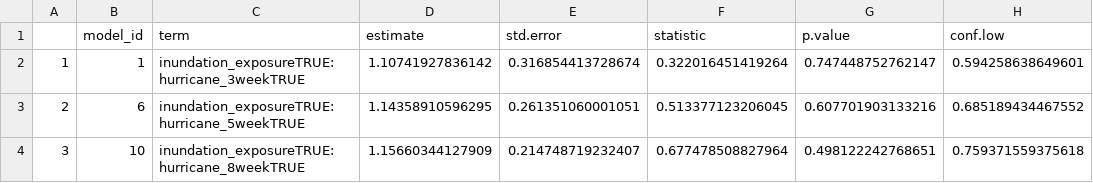
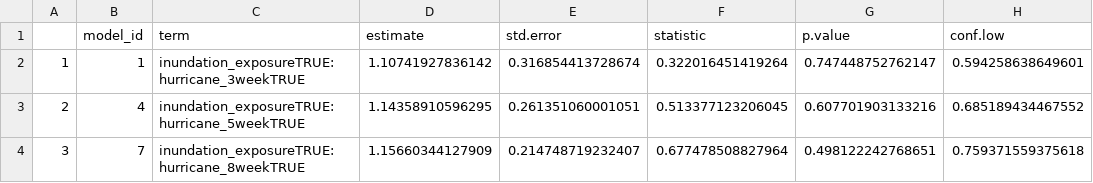
Before and after one commit to water-health-opportunity-lab/hurricane-AGI, a CSV file: tables/main_model_results.csv, drawn as a sheet; only a part is shown; the diff names each change by its address in the sheet, - before the commit and + after, or states it on an @@ line.

```diff
--- a/tables/main_model_results.csv
+++ b/tables/main_model_results.csv
-B3 (model_id): 6
+B3 (model_id): 4
-B4 (model_id): 10
+B4 (model_id): 7
```
Also changed, not shown: tables/PW_group_model_results.csv, tables/imputation_results.csv, 15 other files.
